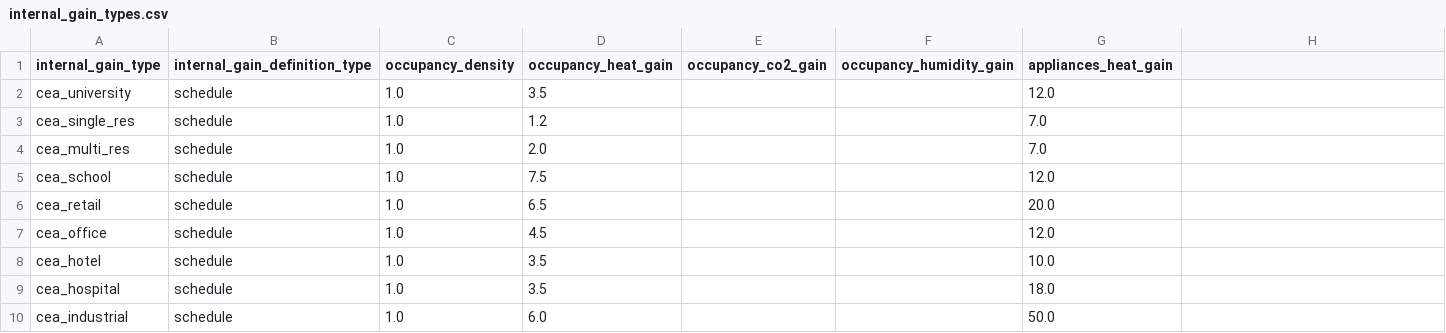
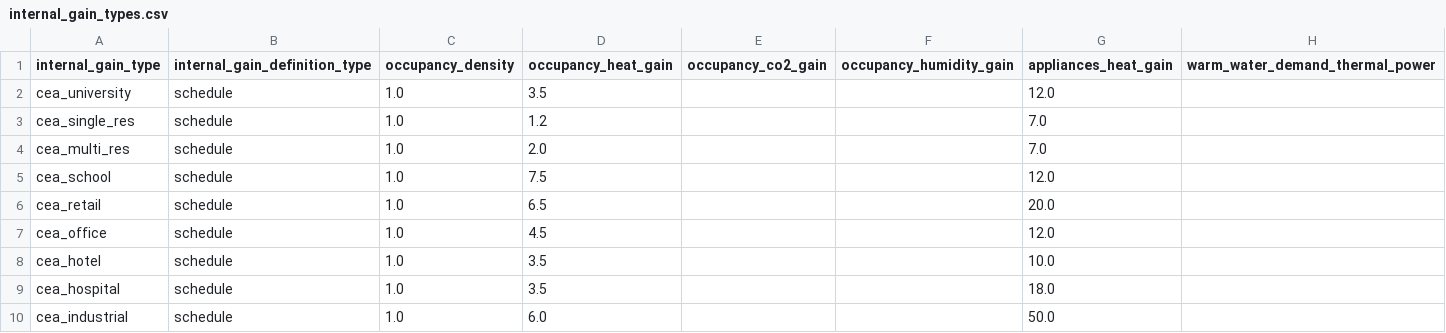
Before and after one commit to mesmo-dev/cobmo, a CSV file: data/internal_gain_types.csv, drawn as a sheet; the diff names each change by its address in the sheet, - before the commit and + after, or states it on an @@ line.

```diff
--- a/data/internal_gain_types.csv
+++ b/data/internal_gain_types.csv
-H1: (empty)
+H1: warm_water_demand_thermal_power
```
Also changed, not shown: data/create_level8_scenarios/internal_gain_types.csv, data/internal_gain_schedules.csv, 5 other files.
